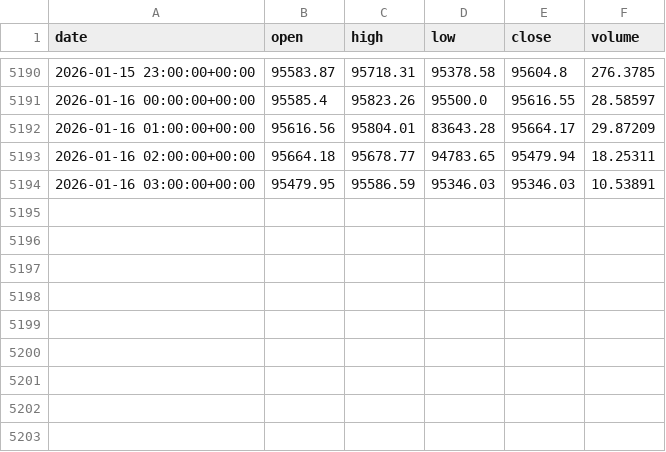
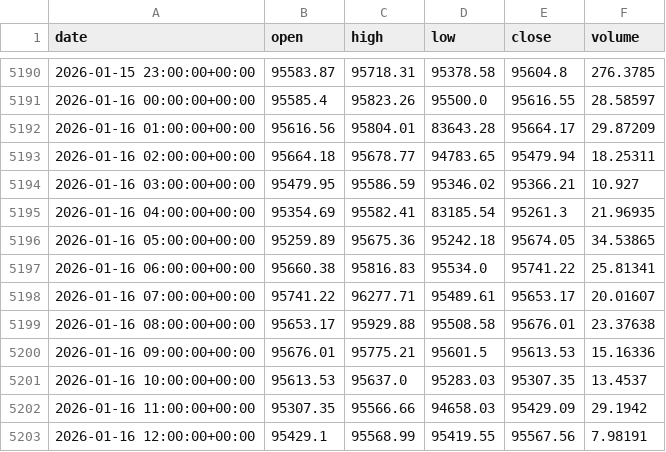
Before and after one commit to AbegundeStephen/TBOT, a CSV file: data/raw/BTCUSDT_1h.csv, drawn as a sheet; only a part is shown, gaps mark what is left out.

```diff
--- a/data/raw/BTCUSDT_1h.csv
+++ b/data/raw/BTCUSDT_1h.csv
@@ -5193,2 +5193,11 @@ date,open,high,low,close,volume
 2026-01-16 02:00:00+00:00,95664.18,95678.77,94783.65,95479.94,18.25311
-2026-01-16 03:00:00+00:00,95479.95,95586.59,95346.03,95346.03,10.53891
+2026-01-16 03:00:00+00:00,95479.95,95586.59,95346.02,95366.21,10.927
+2026-01-16 04:00:00+00:00,95354.69,95582.41,83185.54,95261.3,21.96935
+2026-01-16 05:00:00+00:00,95259.89,95675.36,95242.18,95674.05,34.53865
+2026-01-16 06:00:00+00:00,95660.38,95816.83,95534.0,95741.22,25.81341
+2026-01-16 07:00:00+00:00,95741.22,96277.71,95489.61,95653.17,20.01607
+2026-01-16 08:00:00+00:00,95653.17,95929.88,95508.58,95676.01,23.37638
+2026-01-16 09:00:00+00:00,95676.01,95775.21,95601.5,95613.53,15.16336
+2026-01-16 10:00:00+00:00,95613.53,95637.0,95283.03,95307.35,13.4537
+2026-01-16 11:00:00+00:00,95307.35,95566.66,94658.03,95429.09,29.1942
+2026-01-16 12:00:00+00:00,95429.1,95568.99,95419.55,95567.56,7.98191
```
Also changed, not shown: data/raw/XAUUSDm_1h.csv, 1 other file.
